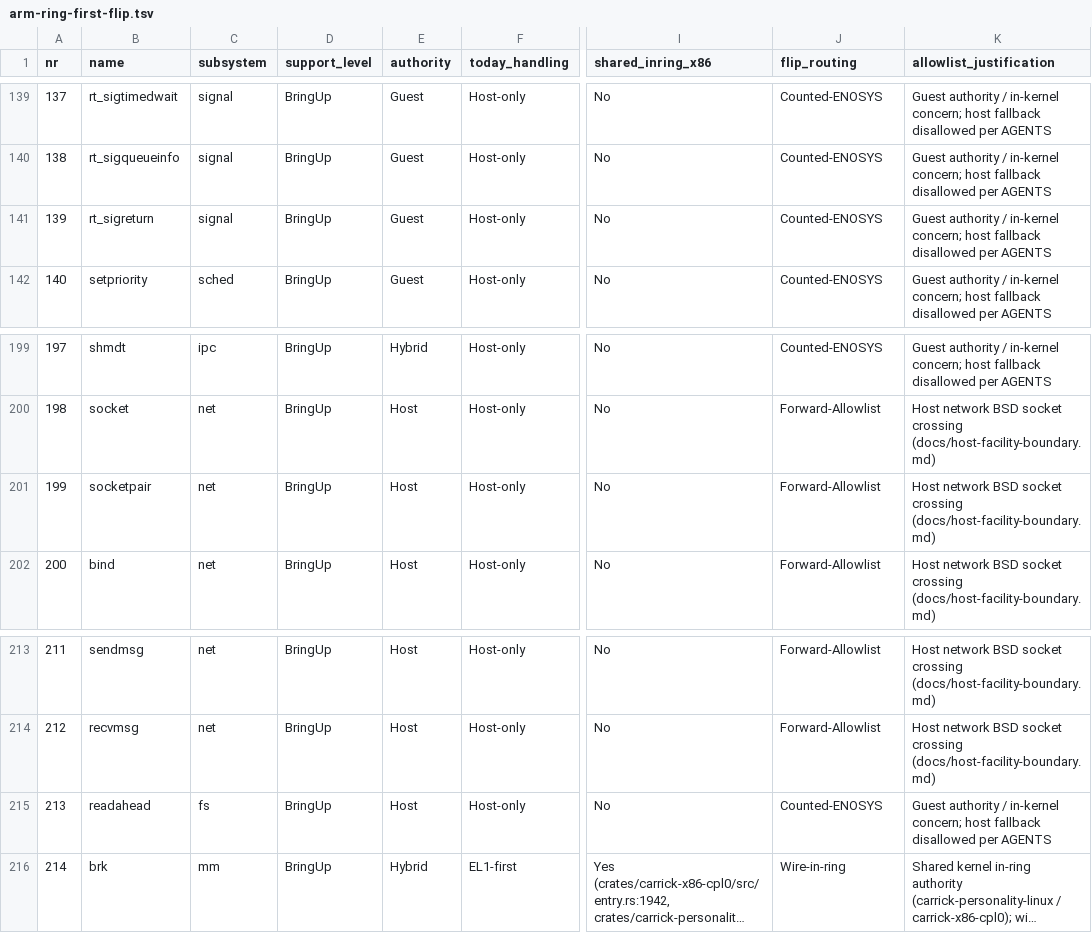
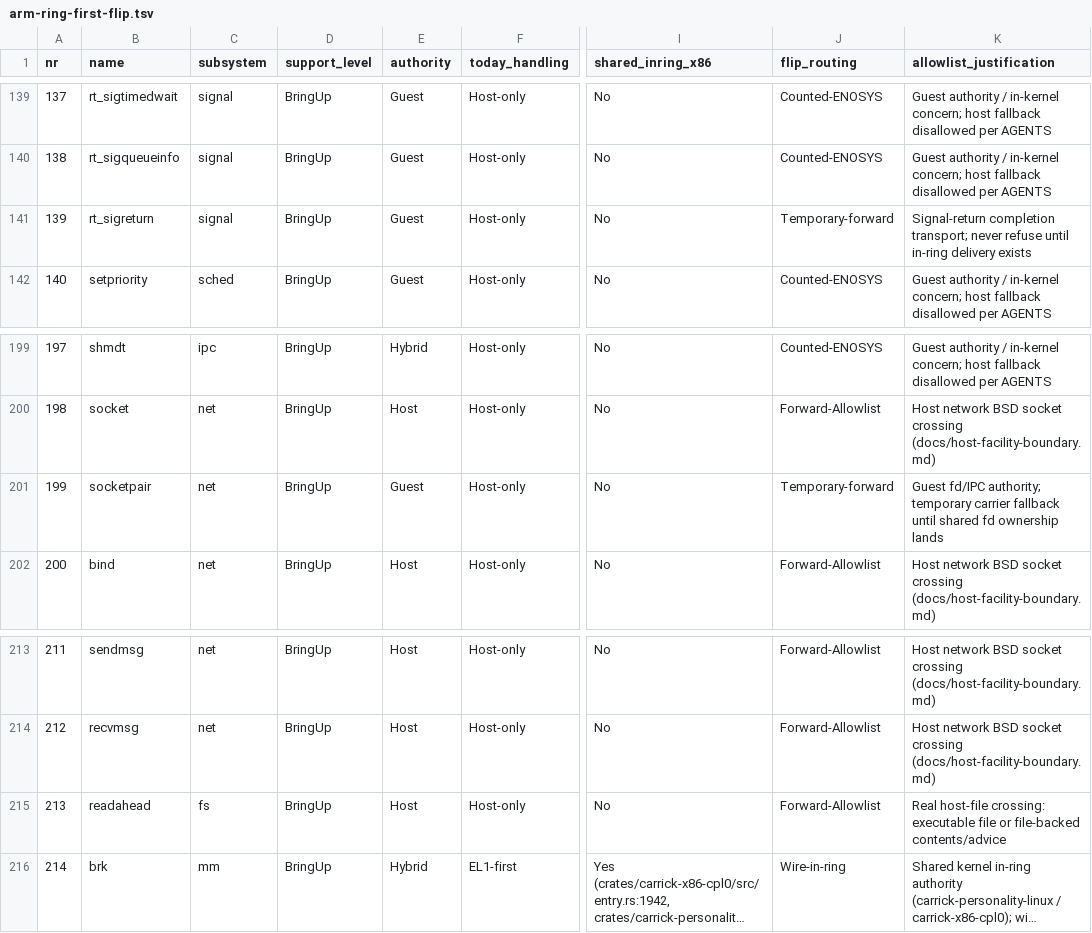
Before and after one commit to carrick-sh/carrick, a TSV file: docs/design/arm-ring-first-flip.tsv, drawn as a sheet; only a part is shown, gaps mark what is left out; long unchanged cells end in …; the diff covers the shown part only; the diff names each change by its address in the sheet, - before the commit and + after, or states it on an @@ line.

```diff
--- a/docs/design/arm-ring-first-flip.tsv
+++ b/docs/design/arm-ring-first-flip.tsv
-J141 (flip_routing): Counted-ENOSYS
+J141 (flip_routing): Temporary-forward
-K141 (allowlist_justification): Guest authority / in-kernel concern; host fallback disallowed per AGENTS
+K141 (allowlist_justification): Signal-return completion transport; never refuse until in-ring delivery exists
-E201 (authority): Host
+E201 (authority): Guest
-J201 (flip_routing): Forward-Allowlist
+J201 (flip_routing): Temporary-forward
-K201 (allowlist_justification): Host network BSD socket crossing (docs/host-facility-boundary.md)
+K201 (allowlist_justification): Guest fd/IPC authority; temporary carrier fallback until shared fd ownership lands
-J215 (flip_routing): Counted-ENOSYS
+J215 (flip_routing): Forward-Allowlist
-K215 (allowlist_justification): Guest authority / in-kernel concern; host fallback disallowed per AGENTS
+K215 (allowlist_justification): Real host-file crossing: executable file or file-backed contents/advice
```
Also changed, not shown: 42 edited cells elsewhere in this file, 6 other files.
